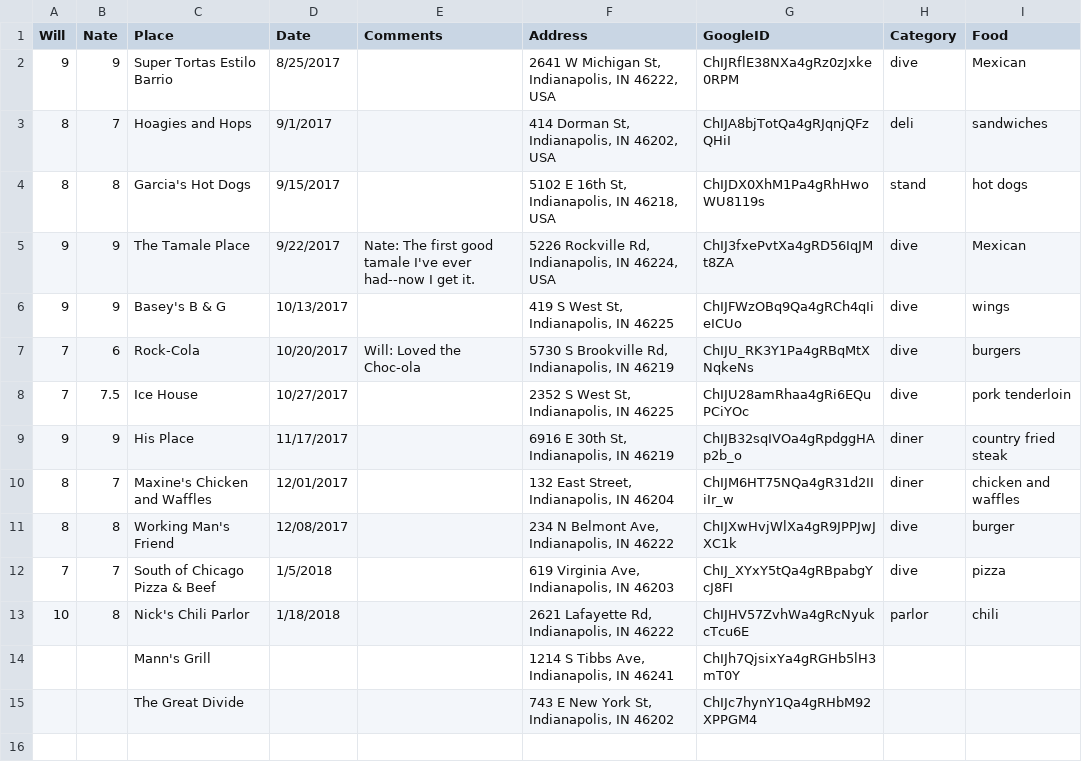
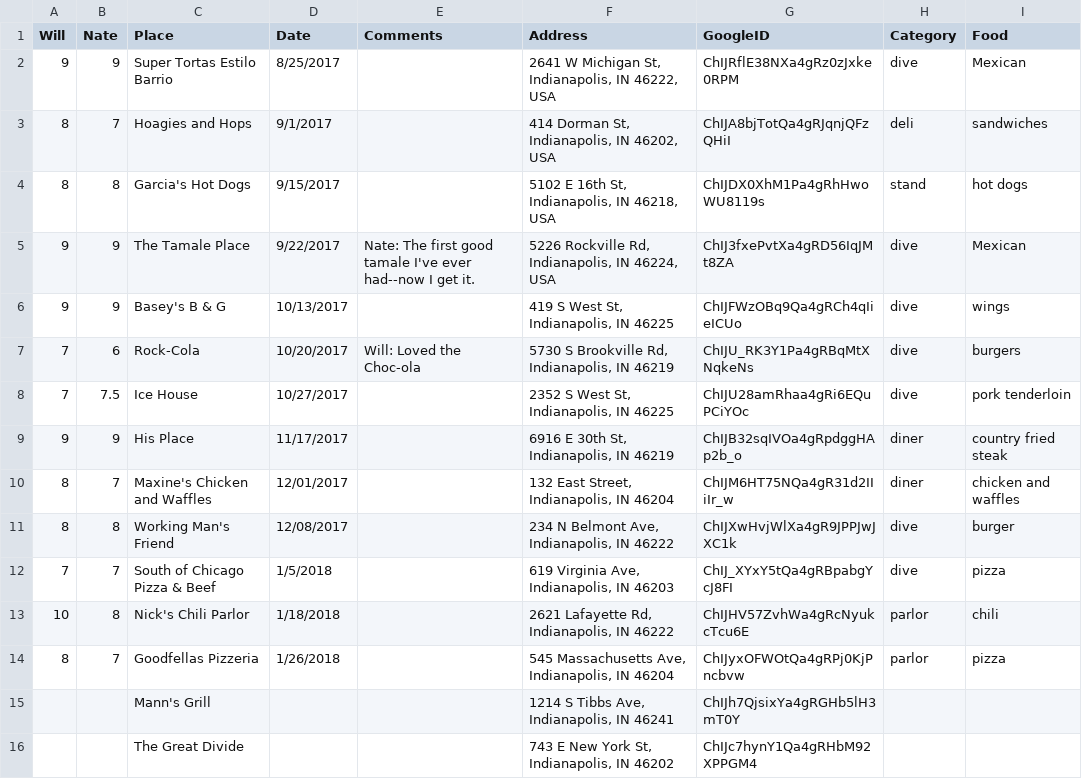
Before and after one commit to NateByers/Triple_D_Fridays, a CSV file: data/Triple_D_Fridays.csv, drawn as a sheet; the diff names each change by its address in the sheet, - before the commit and + after, or states it on an @@ line.

Commit message:
Update Triple_D_Fridays.csv

```diff
--- a/data/Triple_D_Fridays.csv
+++ b/data/Triple_D_Fridays.csv
+row 14: 8 | 7 | Goodfellas Pizzeria | 1/26/2018 |  | 545 Massachusetts Ave, Indianapolis, IN 46204 | ChIJyxOFWOtQa4gRPj0KjPncbvw | parlor | pizza
```
